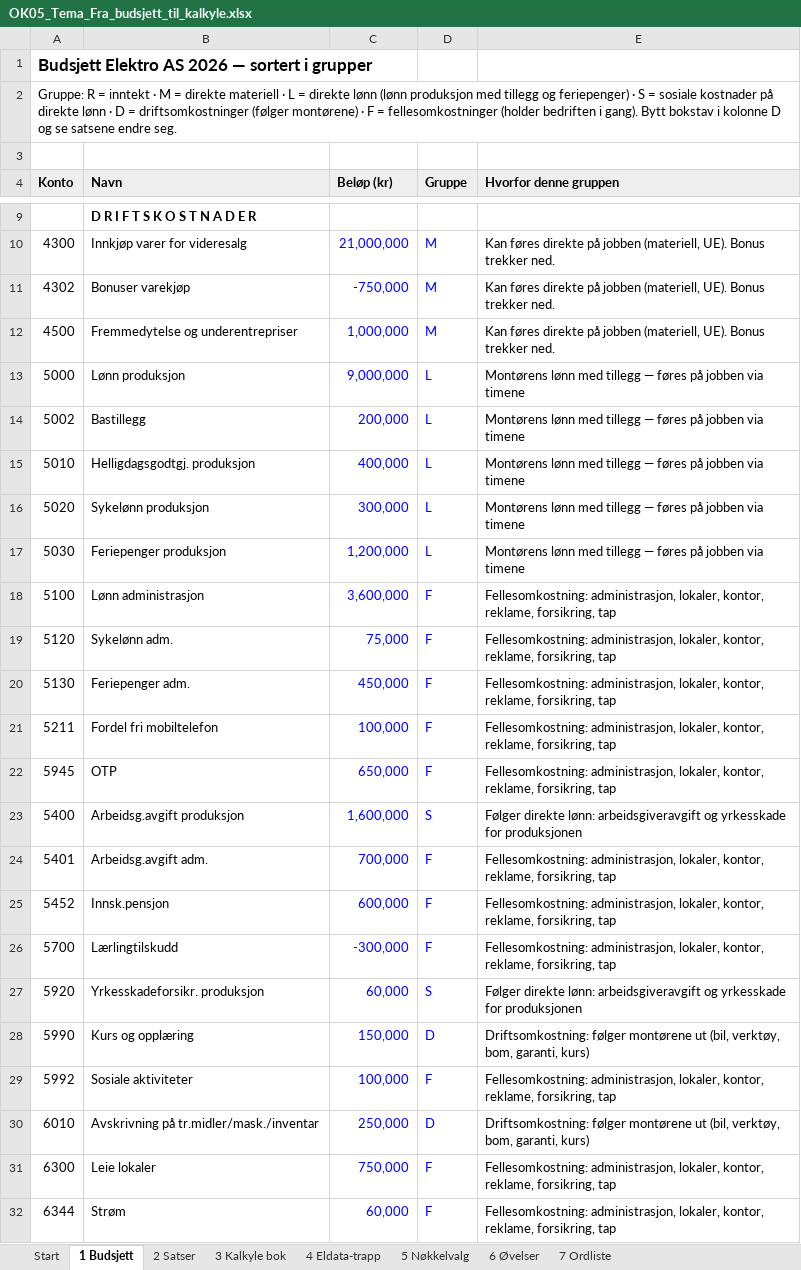
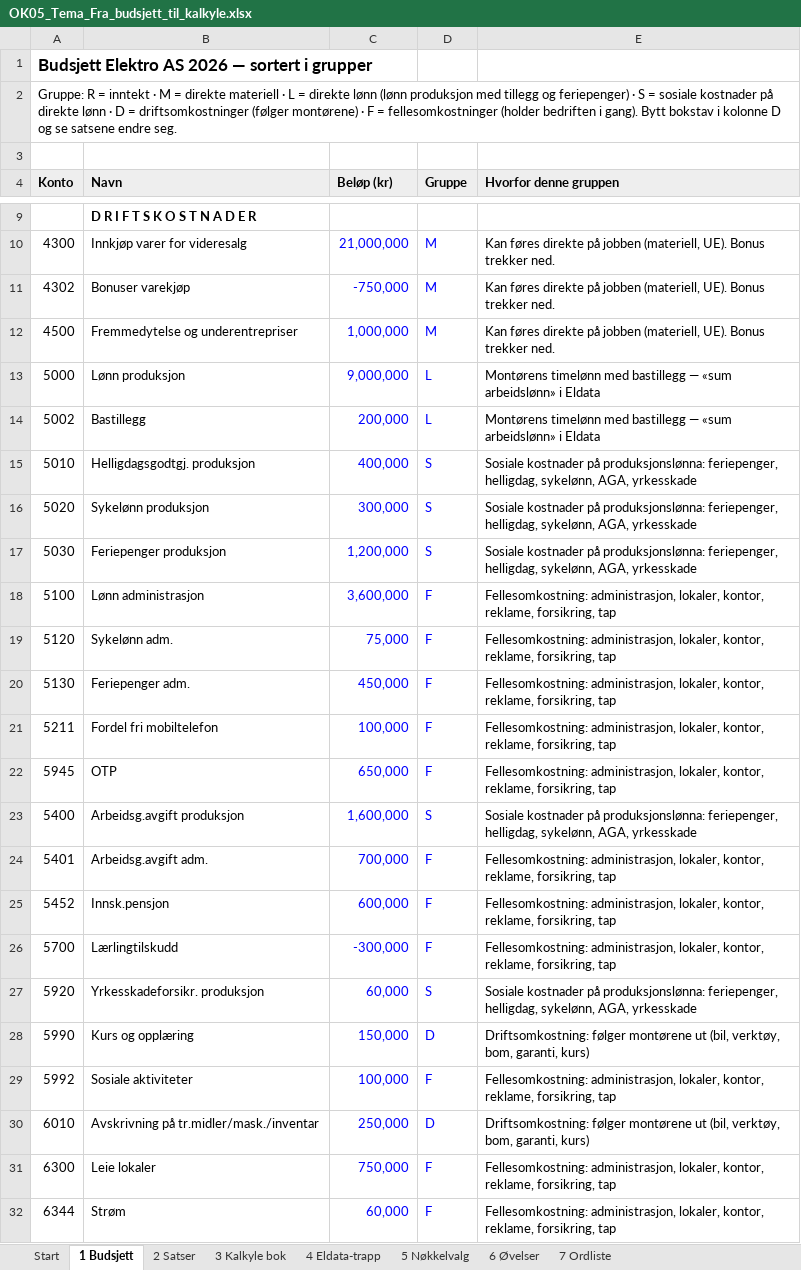
Before and after one commit to Truthseeker1968/lom-app, an Excel workbook: pensum/ok05/OK05_Tema_Fra_budsjett_til_kalkyle.xlsx, sheet 1 Budsjett, drawn as a sheet; only a part is shown, gaps mark what is left out; values as stored, in another font and other column widths than the file's, no borders; the diff names each change by its address in the sheet, - before the commit and + after, or states it on an @@ line.

```diff
--- a/pensum/ok05/OK05_Tema_Fra_budsjett_til_kalkyle.xlsx (sheet 1 Budsjett)
+++ b/pensum/ok05/OK05_Tema_Fra_budsjett_til_kalkyle.xlsx (sheet 1 Budsjett)
-E13:E14 (Hvorfor denne gruppen): Montørens lønn med tillegg — føres på jobben via timene
+E13:E14 (Hvorfor denne gruppen): Montørens timelønn med bastillegg — «sum arbeidslønn» i Eldata
-D15:D17 (Gruppe): L
+D15:D17 (Gruppe): S
-E15:E17 (Hvorfor denne gruppen): Montørens lønn med tillegg — føres på jobben via timene
+E15:E17 (Hvorfor denne gruppen): Sosiale kostnader på produksjonslønna: feriepenger, helligdag, sykelønn, AGA, yrkesskade
-E23 (Hvorfor denne gruppen): Følger direkte lønn: arbeidsgiveravgift og yrkesskade for produksjonen
+E23 (Hvorfor denne gruppen): Sosiale kostnader på produksjonslønna: feriepenger, helligdag, sykelønn, AGA, yrkesskade
-E27 (Hvorfor denne gruppen): Følger direkte lønn: arbeidsgiveravgift og yrkesskade for produksjonen
+E27 (Hvorfor denne gruppen): Sosiale kostnader på produksjonslønna: feriepenger, helligdag, sykelønn, AGA, yrkesskade
```
Also changed, not shown: sheet 2 Satser, sheet 4 Eldata-trapp, sheet 3 Kalkyle bok, sheet Start, hidden cells, 3 other files.
